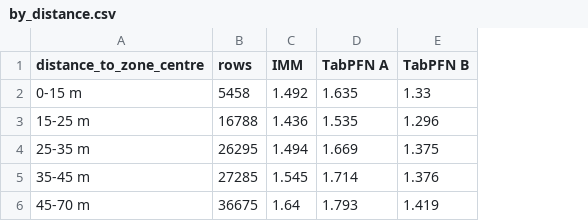
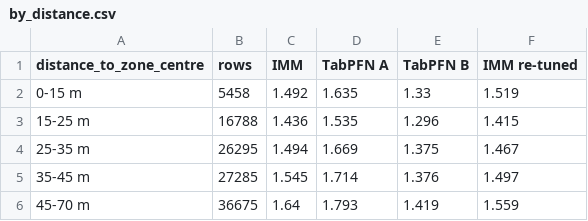
Before and after one commit to Jaseelkt007/priorlab_berlin_hack, a CSV file: results/by_distance.csv, drawn as a sheet; the diff names each change by its address in the sheet, - before the commit and + after, or states it on an @@ line.

```diff
--- a/results/by_distance.csv
+++ b/results/by_distance.csv
+column F (IMM re-tuned), rows 2-6: 1.519 | 1.415 | 1.467 | 1.497 | 1.559
```
Also changed, not shown: results/by_manoeuvre.csv, results/summary.csv, 17 other files.
